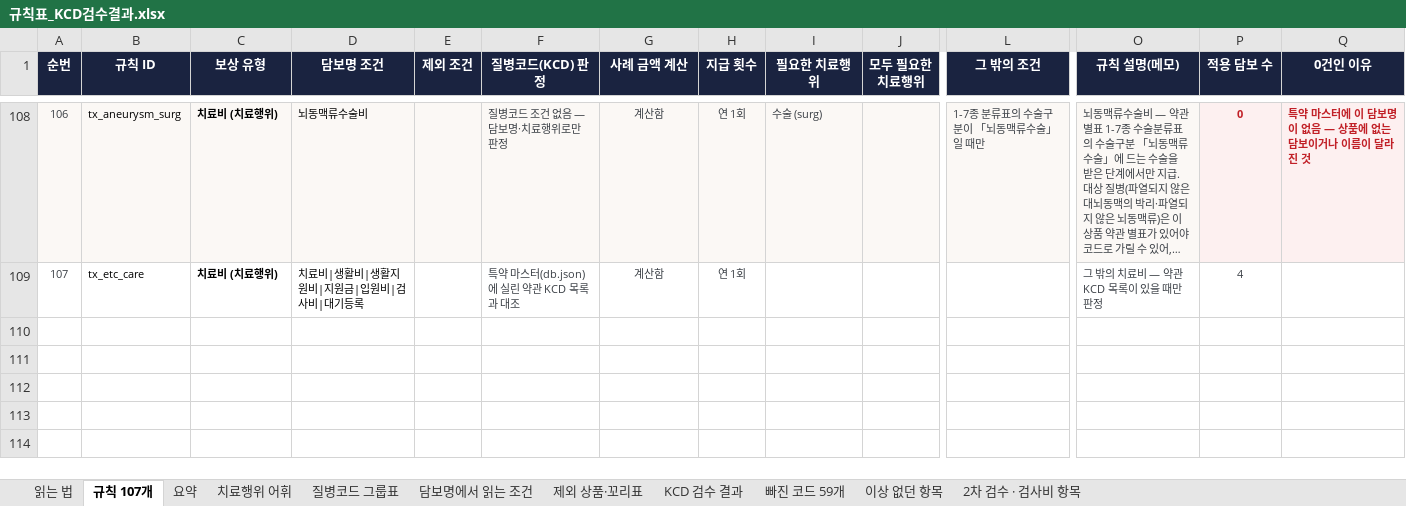
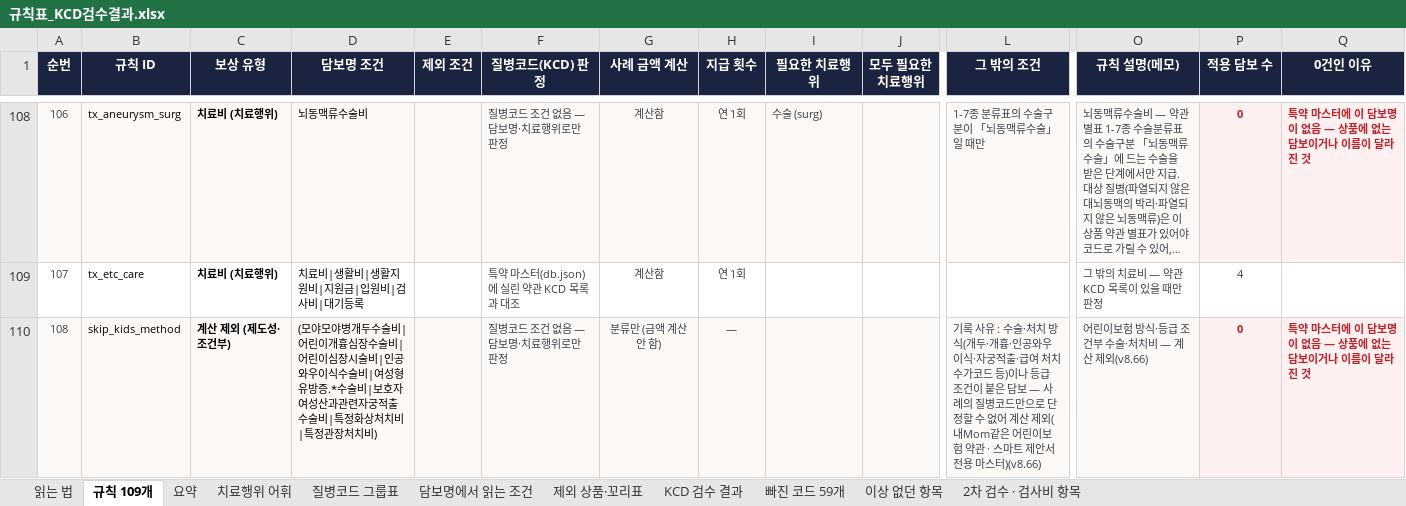
Before and after one commit to hunx11-sys/MeAI, an Excel workbook: dist/규칙표_KCD검수결과.xlsx, sheet 규칙 109개, drawn as a sheet; only a part is shown, gaps mark what is left out; long unchanged cells end in …; values as stored, in another font and other column widths than the file's, no borders; rows hold the shown columns only; the diff covers the shown part only; the diff names each change by its address in the sheet, - before the commit and + after, or states it on an @@ line.

```diff
--- a/dist/규칙표_KCD검수결과.xlsx (sheet 규칙 109개)
+++ b/dist/규칙표_KCD검수결과.xlsx (sheet 규칙 109개)
-sheet tab: 규칙 107개
+sheet tab: 규칙 109개
+row 110: 108 | skip_kids_method | 계산 제외 (제도성·조건부) | (모야모야병개두수술비|어린이개흉심장수술비|어린이심장시술비|인공와우이식수술비|여성형유방증.*수술비|보호자여성산과관련자궁적출수술비|특정화상처치비|특정관장처치비) |  | 질병코드 조건 없음 — 담보명·치료행위로만 판정 | 분류만 (금액 계산 안 함) | — |  |  | 기록 사유 : 수술·처치 방식(개두·개흉·인공와우 이식·자궁적출·급여 처치 수가코드 등)이나 등급 조건이 붙은 담보 — 사례의 질병코드만으로 단정할 수 없어 계산 제외(내Mom같은 어린이보험 약관 · 스마트 제안서 전용 마스터)(v8.66) | 어린이보험 방식·등급 조건부 수술·처치비 — 계산 제외(v8.66) | 0 | 특약 마스터에 이 담보명이 없음 — 상품에 없는 담보이거나 이름이 달라진 것
```
Also changed, not shown: 1 added row and 1 edited cell elsewhere in this sheet, sheet 요약, sheet 읽는 법, 9 other files.
